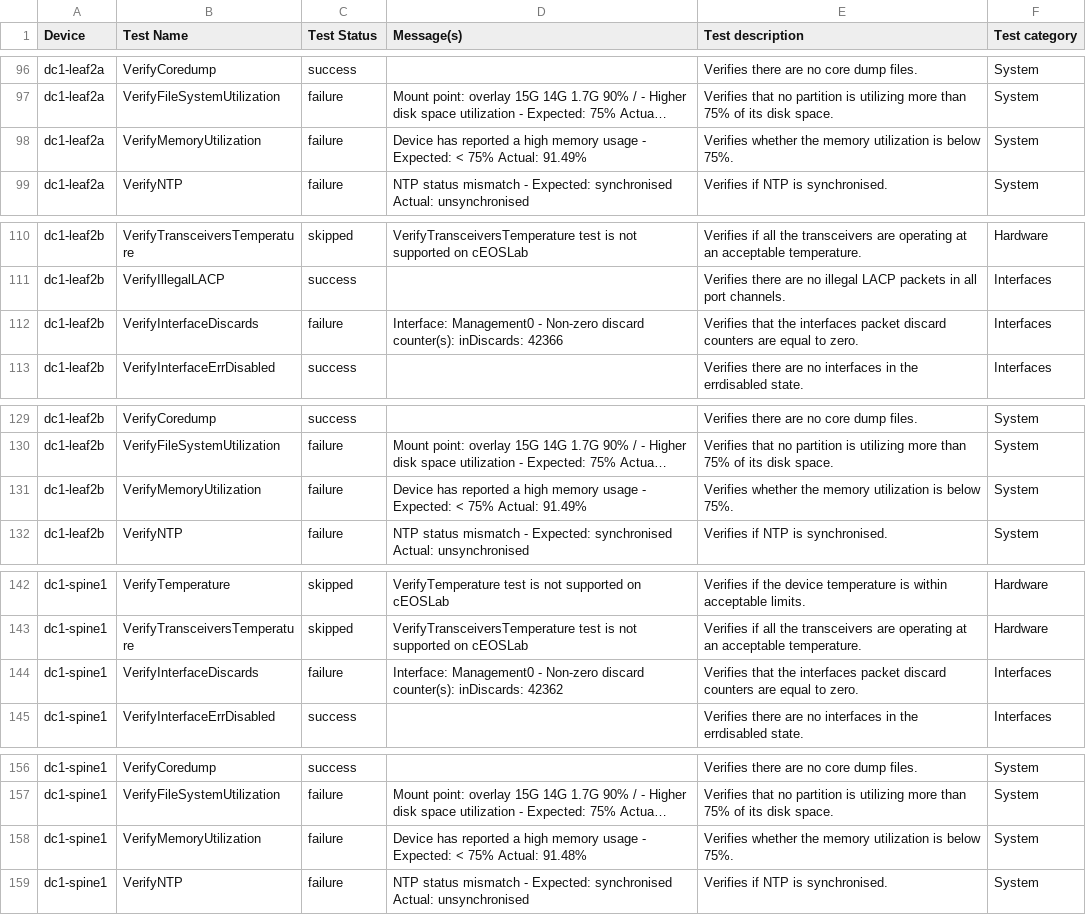
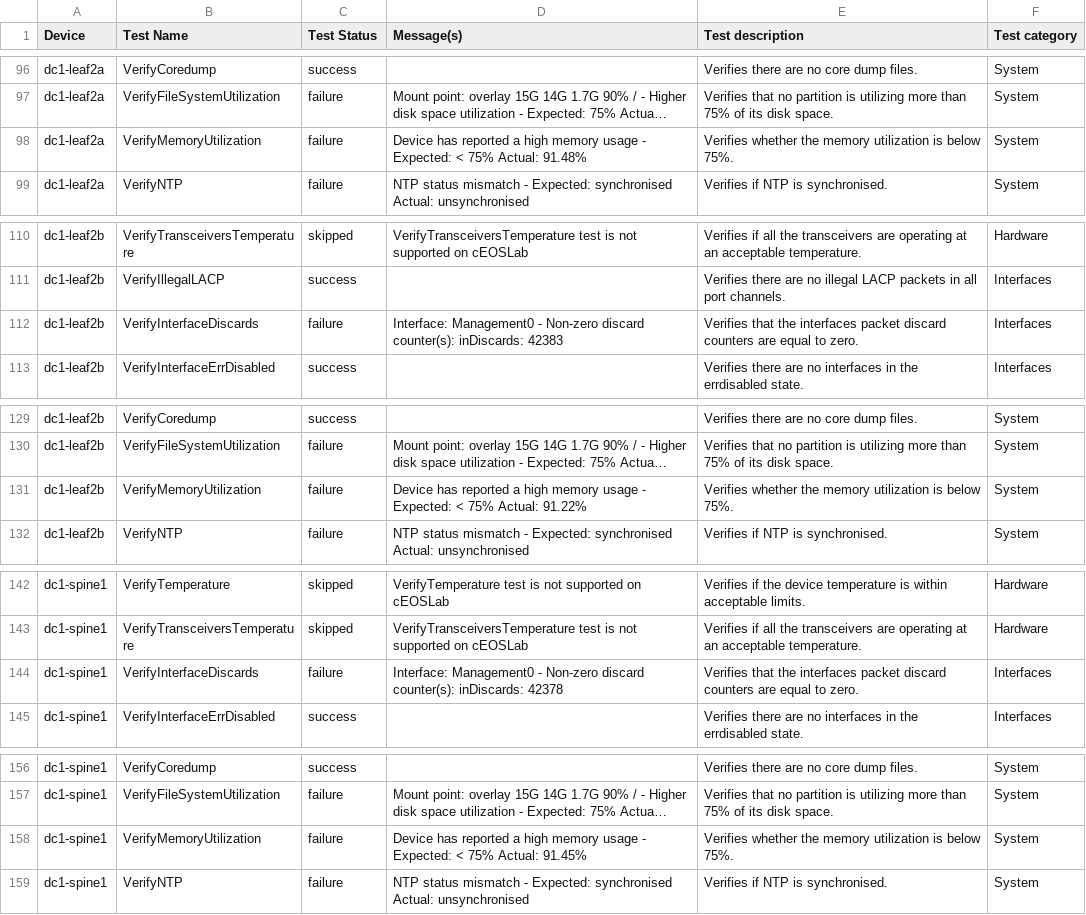
Before and after one commit to mzdyb/avd-aap, a CSV file: artifacts/anta/reports/anta_report.csv, drawn as a sheet; only a part is shown, gaps mark what is left out; long unchanged cells end in …; the diff covers the shown part only; the diff names each change by its address in the sheet, - before the commit and + after, or states it on an @@ line.

```diff
--- a/artifacts/anta/reports/anta_report.csv
+++ b/artifacts/anta/reports/anta_report.csv
-D98 (Message(s)): …75% Actual: 91.49%
+D98 (Message(s)): …75% Actual: 91.48%
-D112 (Message(s)): …counter(s): inDiscards: 42366
+D112 (Message(s)): …counter(s): inDiscards: 42383
-D131 (Message(s)): …75% Actual: 91.49%
+D131 (Message(s)): …75% Actual: 91.22%
-D144 (Message(s)): …counter(s): inDiscards: 42362
+D144 (Message(s)): …counter(s): inDiscards: 42378
-D158 (Message(s)): …75% Actual: 91.48%
+D158 (Message(s)): …75% Actual: 91.45%
```
Also changed, not shown: 7 edited cells elsewhere in this file, 2 other files.
